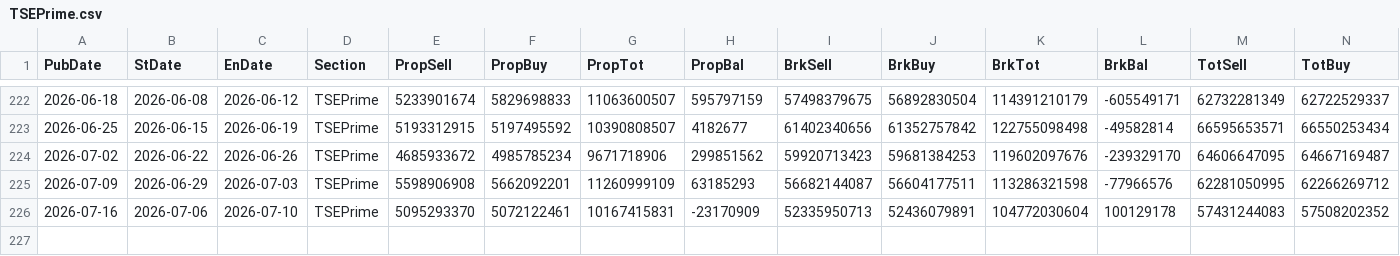
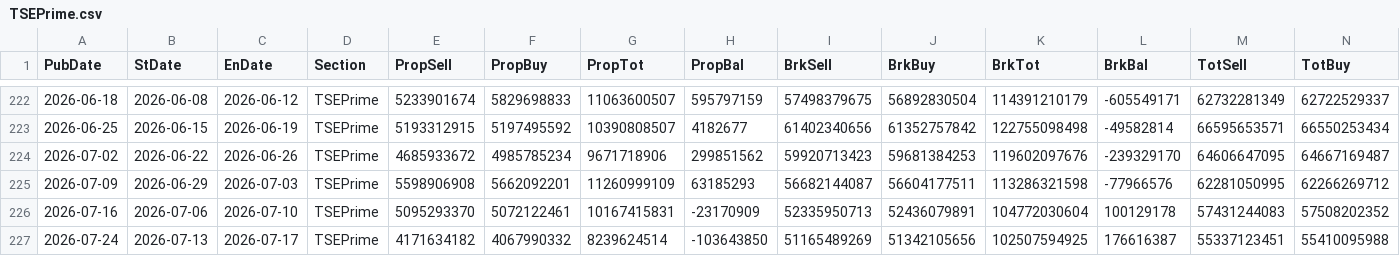
Before and after one commit to keroppa88/jpx_data, a CSV file: data/TSEPrime.csv, drawn as a sheet; only a part is shown, gaps mark what is left out; rows hold the shown columns only; the diff names each change by its address in the sheet, - before the commit and + after, or states it on an @@ line.

```diff
--- a/data/TSEPrime.csv
+++ b/data/TSEPrime.csv
+row 227: 2026-07-24 | 2026-07-13 | 2026-07-17 | TSEPrime | 4171634182 | 4067990332 | 8239624514 | -103643850 | 51165489269 | 51342105656 | 102507594925 | 176616387 | 55337123451 | 55410095988
```
